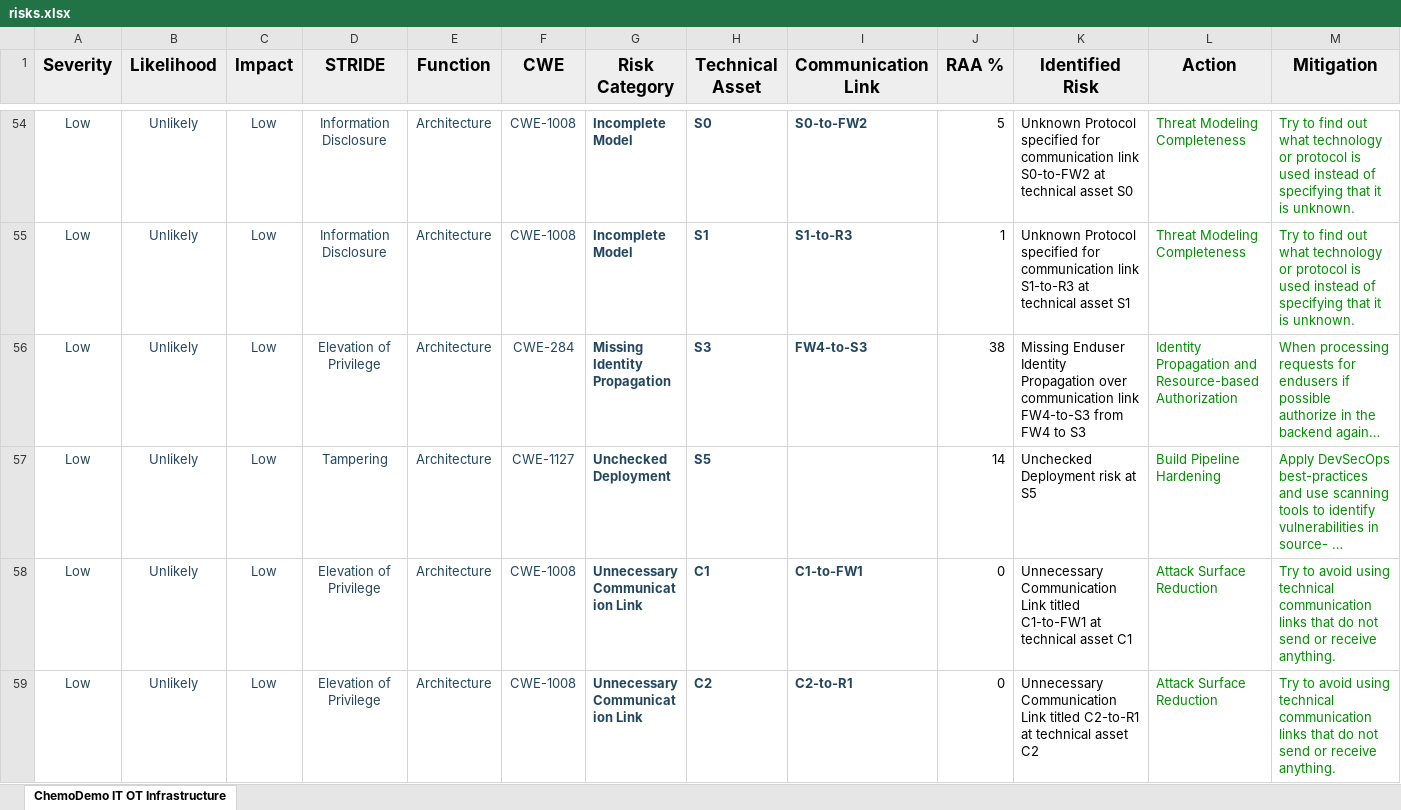
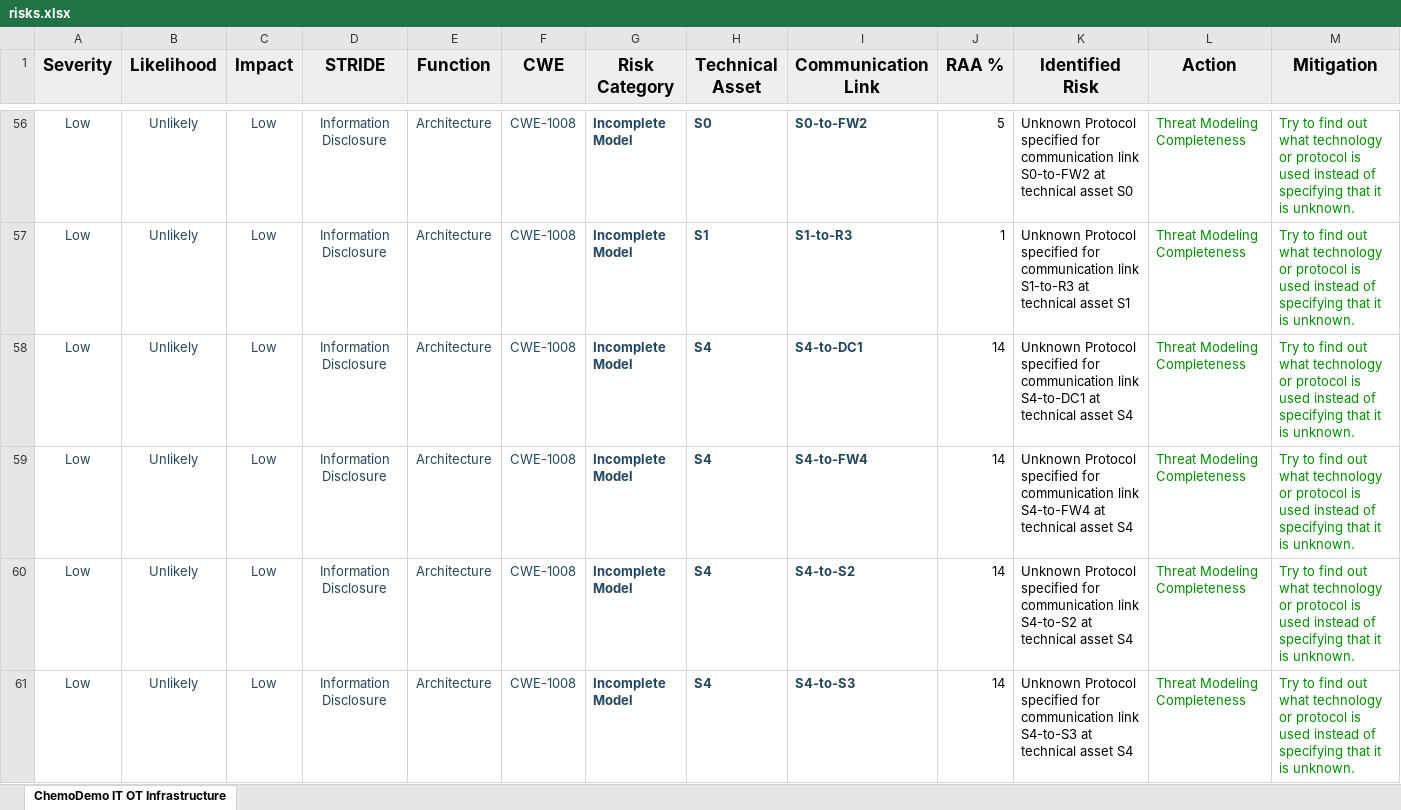
Before and after one commit to Sharukan-dev/AgileThreatmodelling, an Excel workbook: Threagile_fullrun/risks.xlsx, sheet ChemoDemo IT OT Infrastructure, drawn as a sheet; only a part is shown, gaps mark what is left out; the shorter side is filled out with more unchanged rows; long unchanged cells end in …; values as stored, in another font and other column widths than the file's, no borders; rows hold the shown columns only; the diff covers the shown part only; the diff names each change by its address in the sheet, - before the commit and + after, or states it on an @@ line.

```diff
--- a/Threagile_fullrun/risks.xlsx (sheet ChemoDemo IT OT Infrastructure)
+++ b/Threagile_fullrun/risks.xlsx (sheet ChemoDemo IT OT Infrastructure)
+row 58: Low | Unlikely | Low | Information Disclosure | Architecture | CWE-1008 | Incomplete Model | S4 | S4-to-DC1 | 14 | Unknown Protocol specified for communication link S4-to-DC1 at technical asset S4 | Threat Modeling Completeness | Try to find out what technology or protocol is used instead of specifying that it is unknown.
+row 59: Low | Unlikely | Low | Information Disclosure | Architecture | CWE-1008 | Incomplete Model | S4 | S4-to-FW4 | 14 | Unknown Protocol specified for communication link S4-to-FW4 at technical asset S4 | Threat Modeling Completeness | Try to find out what technology or protocol is used instead of specifying that it is unknown.
+row 60: Low | Unlikely | Low | Information Disclosure | Architecture | CWE-1008 | Incomplete Model | S4 | S4-to-S2 | 14 | Unknown Protocol specified for communication link S4-to-S2 at technical asset S4 | Threat Modeling Completeness | Try to find out what technology or protocol is used instead of specifying that it is unknown.
+row 61: Low | Unlikely | Low | Information Disclosure | Architecture | CWE-1008 | Incomplete Model | S4 | S4-to-S3 | 14 | Unknown Protocol specified for communication link S4-to-S3 at technical asset S4 | Threat Modeling Completeness | Try to find out what technology or protocol is used instead of specifying that it is unknown.
```
Also changed, not shown: 22 added rows, 9 removed rows, 1 moved row and 17 edited cells elsewhere in this sheet, 9 other files.
